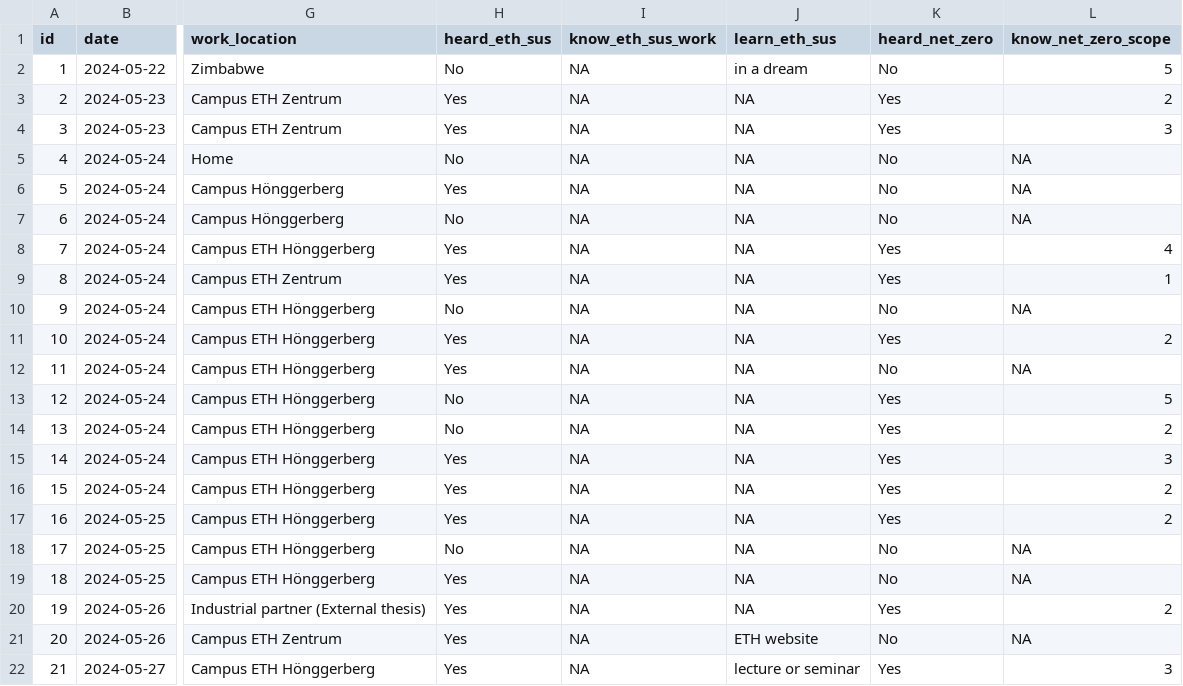
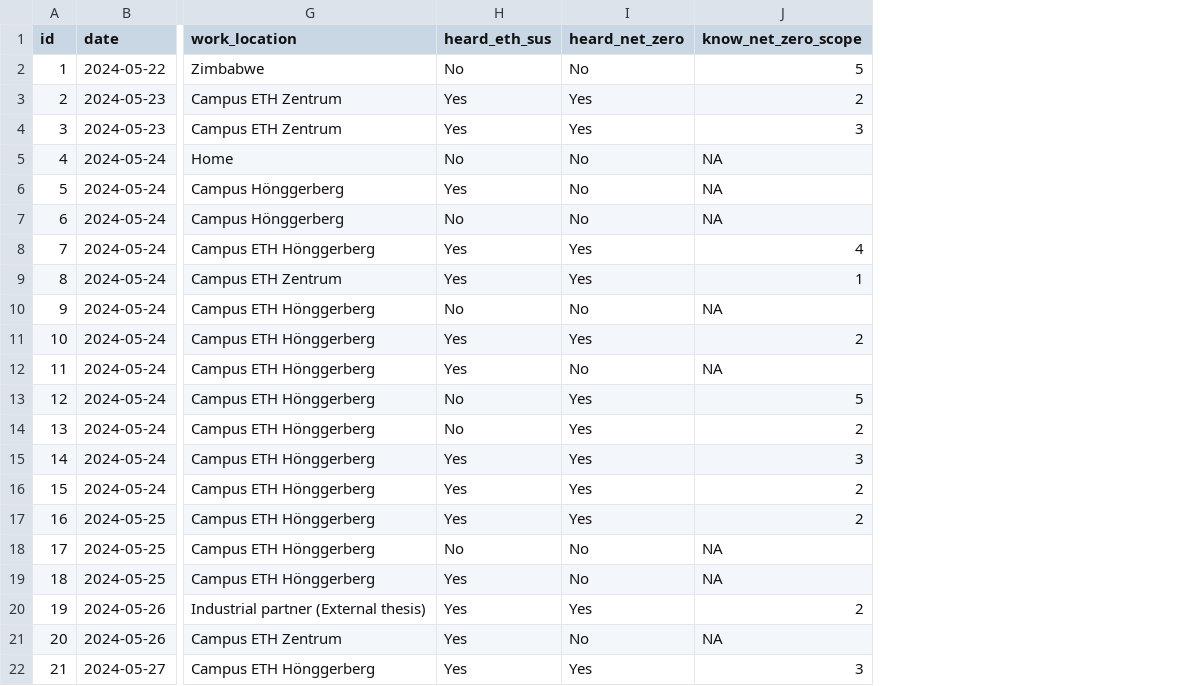
Before and after one commit to rbtl-fs24/project-bendieklaranjo, a CSV file: data/processed/eth_dep_sus_visibility_processed.csv, drawn as a sheet; only a part is shown, gaps mark what is left out; the diff names each change by its address in the sheet, - before the commit and + after, or states it on an @@ line.

```diff
--- a/data/processed/eth_dep_sus_visibility_processed.csv
+++ b/data/processed/eth_dep_sus_visibility_processed.csv
-column I (know_eth_sus_work), rows 2-22: all NA
-column J (learn_eth_sus), rows 2-22: in a dream | NA | NA | NA | NA | NA | NA | NA | NA | NA | NA | NA | NA | NA | NA | NA | NA | NA | NA | ETH website | lecture or seminar
```
Also changed, not shown: 5 other files.
